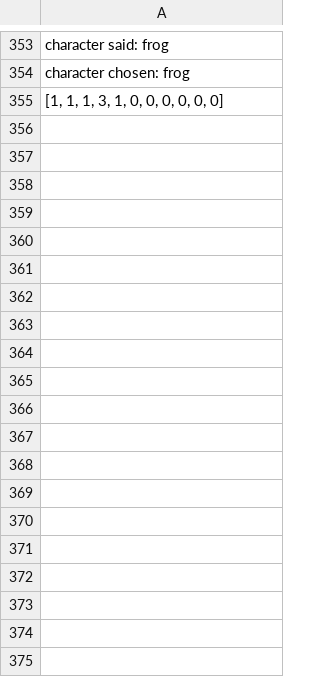
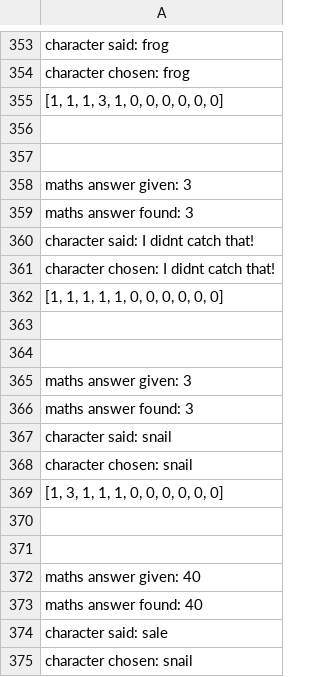
Before and after one commit to DaisyAdelaide/gitcobot, a CSV file: version1.0/scores_data.csv, drawn as a sheet; only a part is shown, gaps mark what is left out; the diff covers the shown part only.

```diff
--- a/version1.0/scores_data.csv
+++ b/version1.0/scores_data.csv
@@ -355 +355,21 @@ character chosen: frog
 "[1, 1, 1, 3, 1, 0, 0, 0, 0, 0, 0]"
+
+
+maths answer given: 3
+maths answer found: 3
+character said: I didnt catch that!
+character chosen: I didnt catch that!
+"[1, 1, 1, 1, 1, 0, 0, 0, 0, 0, 0]"
+
+
+maths answer given: 3
+maths answer found: 3
+character said: snail
+character chosen: snail
+"[1, 3, 1, 1, 1, 0, 0, 0, 0, 0, 0]"
+
+
+maths answer given: 40
+maths answer found: 40
+character said: sale
+character chosen: snail
```
Also changed, not shown: 239 added rows elsewhere in this file, version1.0/NameSuggestions.csv, version1.0/SpeechData.csv, 2 other files.
